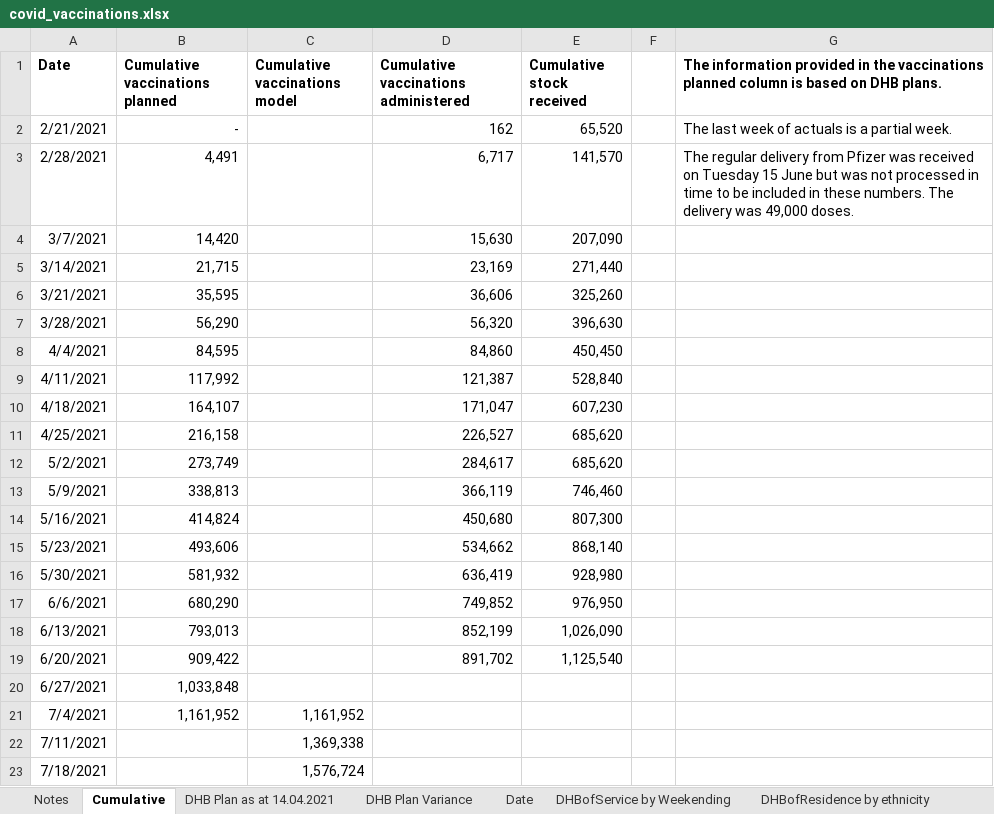
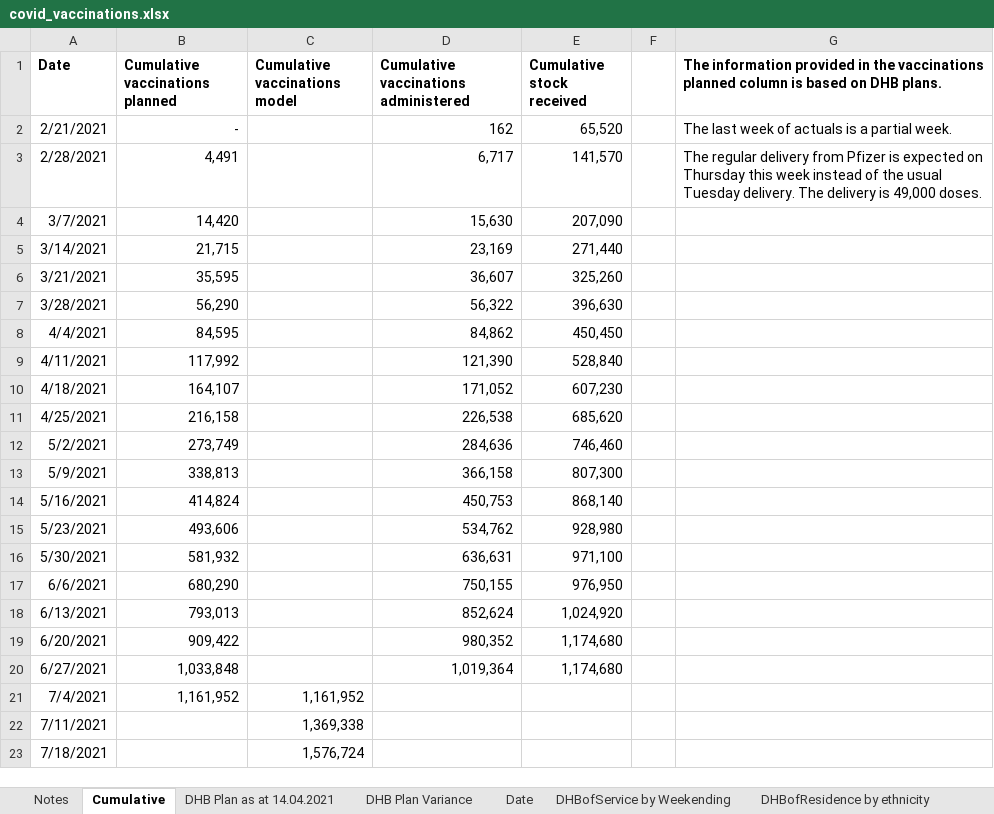
Before and after one commit to Mike-Honey/covid-19-nz-vaccinations, an Excel workbook: covid_vaccinations.xlsx, sheet Cumulative, drawn as a sheet; only a part is shown; values as stored, in another font and other column widths than the file's, no borders; the diff names each change by its address in the sheet, - before the commit and + after, or states it on an @@ line.

```diff
--- a/covid_vaccinations.xlsx (sheet Cumulative)
+++ b/covid_vaccinations.xlsx (sheet Cumulative)
-G3: …from Pfizer was received on Tuesday 15 June but was not processed in time to be included in these numbers. The delivery was 49,000 doses.
+G3: …from Pfizer is expected on Thursday this week instead of the usual Tuesday delivery. The delivery is 49,000 doses.
-D6: 36,606
+D6: 36,607
-D7: 56,320
+D7: 56,322
-D8: 84,860
+D8: 84,862
-D9: 121,387
+D9: 121,390
-D10: 171,047
+D10: 171,052
-D11: 226,527
+D11: 226,538
-D12: 284,617
+D12: 284,636
-E12 (Cumulative stock received): 685,620
+E12 (Cumulative stock received): 746,460
-D13: 366,119
+D13: 366,158
-E13 (Cumulative stock received): 746,460
+E13 (Cumulative stock received): 807,300
-D14: 450,680
+D14: 450,753
-E14 (Cumulative stock received): 807,300
+E14 (Cumulative stock received): 868,140
-D15: 534,662
+D15: 534,762
-E15 (Cumulative stock received): 868,140
+E15 (Cumulative stock received): 928,980
-D16: 636,419
+D16: 636,631
-E16 (Cumulative stock received): 928,980
+E16 (Cumulative stock received): 971,100
-D17: 749,852
+D17: 750,155
-D18: 852,199
+D18: 852,624
-E18 (Cumulative stock received): 1,026,090
+E18 (Cumulative stock received): 1,024,920
-D19: 891,702
+D19: 980,352
-E19 (Cumulative stock received): 1,125,540
+E19 (Cumulative stock received): 1,174,680
-D20: (empty)
+D20: 1,019,364
-E20 (Cumulative stock received): (empty)
+E20 (Cumulative stock received): 1,174,680
```
Also changed, not shown: sheet DHB Plan Variance, sheet DHBofService by Weekending, sheet Ethnicity, Age, Gender by dose, sheet DHBofResidence by ethnicity, sheet Date, sheet Workforce, 1 more sheet, 2 other files.
